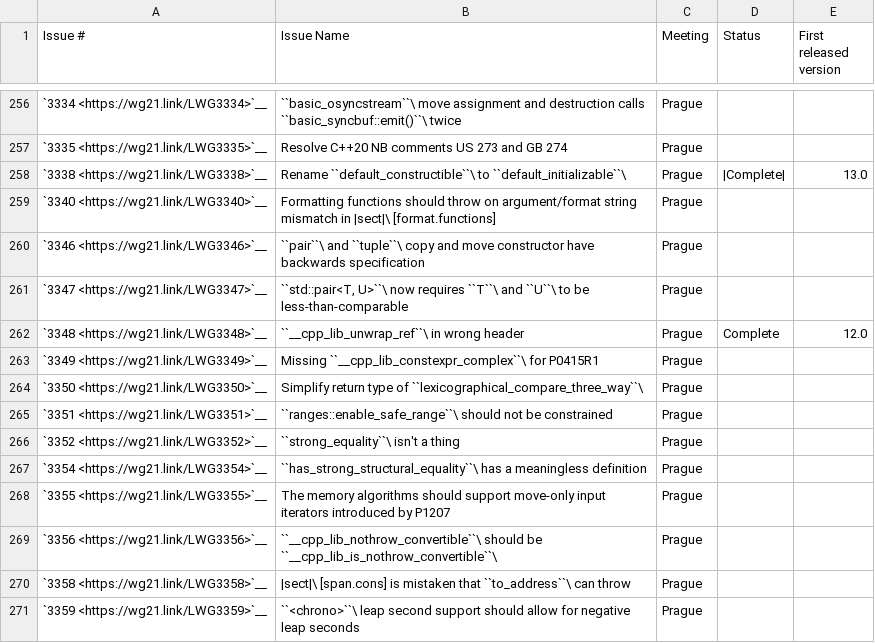
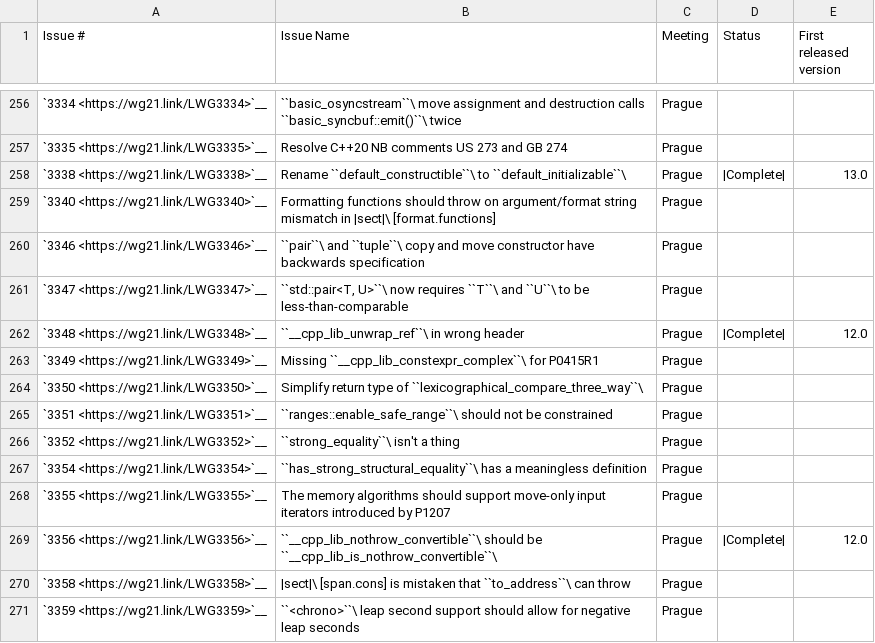
Before and after one commit to open-vela/nuttx_libs_libxx_libcxx, a CSV file: docs/Status/Cxx20Issues.csv, drawn as a sheet; only a part is shown, gaps mark what is left out.

Commit message:
[libcxx][docs] Mark LWG3356 as complete
Feature test macro for `__cpp_lib_is_nothrow_convertible` was introduced in
6e4a4bb9e5eaf1db59d1053c6ac2a41cd16ed990 but the LWG issue was not marked as
`Complete` in the docs. Also, fix the formatting of `Complete` for
LWG 3348.

Reviewed By: ldionne, #libc

Differential Revision: https://reviews.llvm.org/D108964

```diff
--- a/docs/Status/Cxx20Issues.csv
+++ b/docs/Status/Cxx20Issues.csv
@@ -261,3 +261,3 @@
 "`3347 <https://wg21.link/LWG3347>`__","``std::pair<T, U>``\  now requires ``T``\  and ``U``\  to be less-than-comparable","Prague","",""
-"`3348 <https://wg21.link/LWG3348>`__","``__cpp_lib_unwrap_ref``\  in wrong header","Prague","Complete","12.0"
+"`3348 <https://wg21.link/LWG3348>`__","``__cpp_lib_unwrap_ref``\  in wrong header","Prague","|Complete|","12.0"
 "`3349 <https://wg21.link/LWG3349>`__","Missing ``__cpp_lib_constexpr_complex``\  for P0415R1","Prague","",""
@@ -268,3 +268,3 @@
 "`3355 <https://wg21.link/LWG3355>`__","The memory algorithms should support move-only input iterators introduced by P1207","Prague","",""
-"`3356 <https://wg21.link/LWG3356>`__","``__cpp_lib_nothrow_convertible``\  should be ``__cpp_lib_is_nothrow_convertible``\ ","Prague","",""
+"`3356 <https://wg21.link/LWG3356>`__","``__cpp_lib_nothrow_convertible``\  should be ``__cpp_lib_is_nothrow_convertible``\ ","Prague","|Complete|","12.0"
 "`3358 <https://wg21.link/LWG3358>`__","|sect|\ [span.cons] is mistaken that ``to_address``\  can throw","Prague","",""
```
